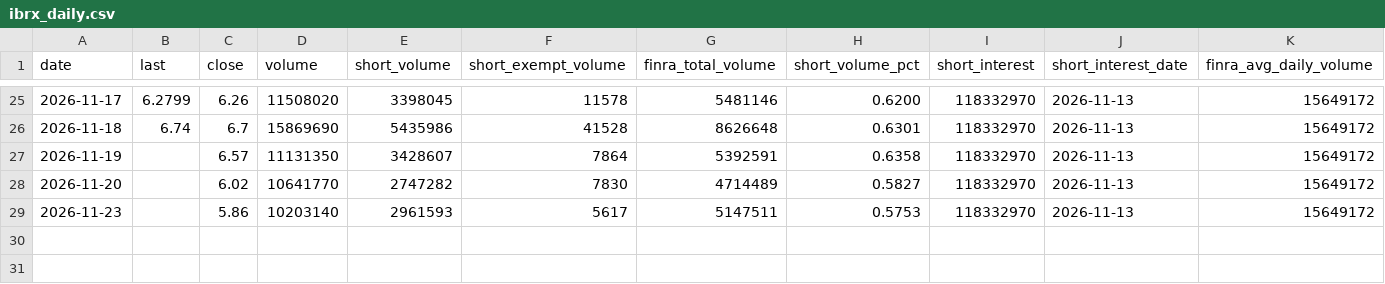
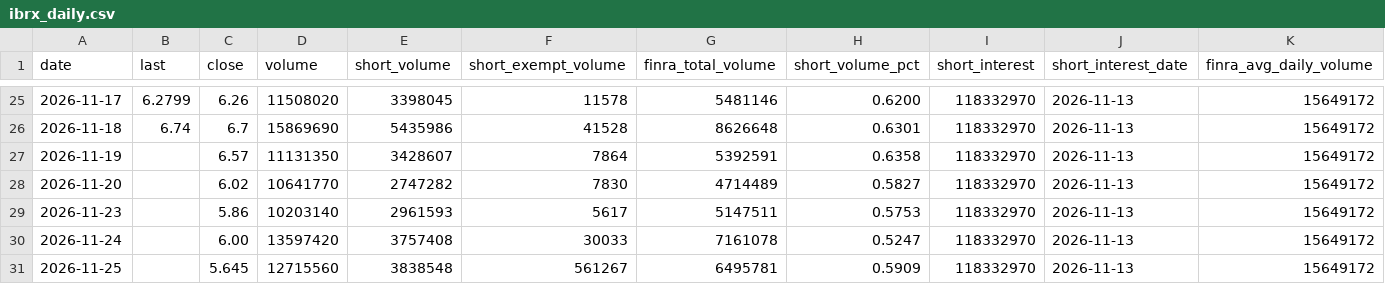
Before and after one commit to teachamantofish/ibrx, a CSV file: docs/data/ibrx_daily.csv, drawn as a sheet; only a part is shown, gaps mark what is left out; rows hold the shown columns only; the diff names each change by its address in the sheet, - before the commit and + after, or states it on an @@ line.

Commit message:
IBRX site 2026-11-25

```diff
--- a/docs/data/ibrx_daily.csv
+++ b/docs/data/ibrx_daily.csv
+row 30: 2026-11-24 |  | 6.00 | 13597420 | 3757408 | 30033 | 7161078 | 0.5247 | 118332970 | 2026-11-13 | 15649172
+row 31: 2026-11-25 |  | 5.645 | 12715560 | 3838548 | 561267 | 6495781 | 0.5909 | 118332970 | 2026-11-13 | 15649172
```
Also changed, not shown: 10 other files.
